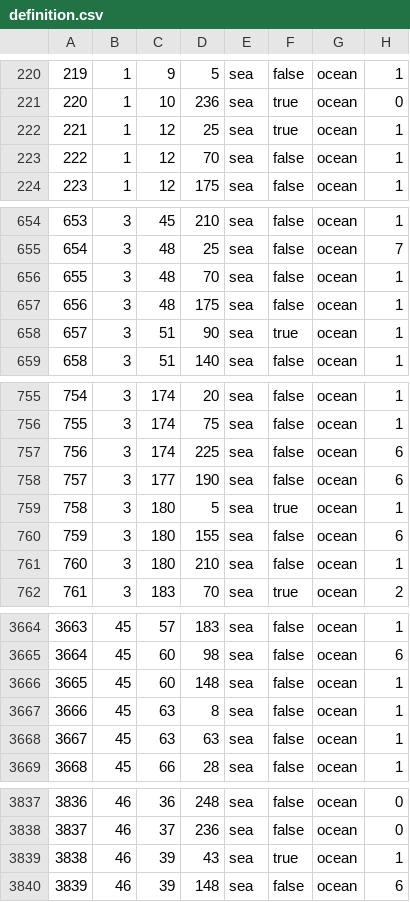
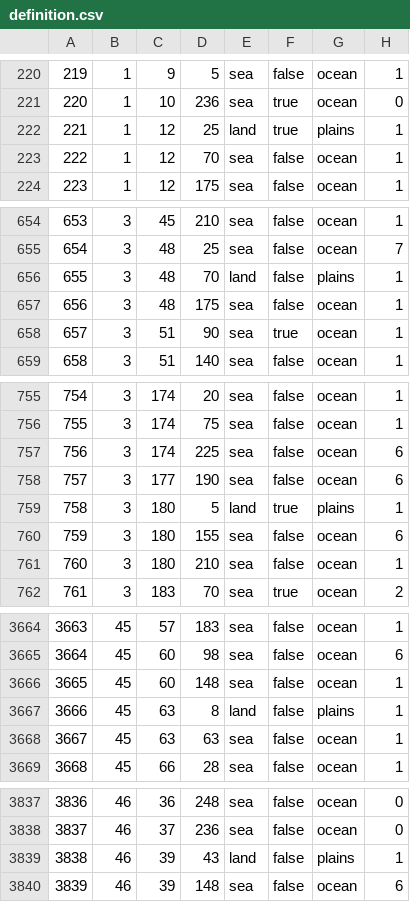
Before and after one commit to SPACERAIDER/Britannia, a CSV file: map/definition.csv, drawn as a sheet; only a part is shown, gaps mark what is left out; the diff covers the shown part only.

```diff
--- a/map/definition.csv
+++ b/map/definition.csv
@@ -221,3 +221,3 @@
 220;1;10;236;sea;true;ocean;0
-221;1;12;25;sea;true;ocean;1
+221;1;12;25;land;true;plains;1
 222;1;12;70;sea;false;ocean;1
@@ -655,3 +655,3 @@
 654;3;48;25;sea;false;ocean;7
-655;3;48;70;sea;false;ocean;1
+655;3;48;70;land;false;plains;1
 656;3;48;175;sea;false;ocean;1
@@ -758,3 +758,3 @@
 757;3;177;190;sea;false;ocean;6
-758;3;180;5;sea;true;ocean;1
+758;3;180;5;land;true;plains;1
 759;3;180;155;sea;false;ocean;6
@@ -3666,3 +3666,3 @@
 3665;45;60;148;sea;false;ocean;1
-3666;45;63;8;sea;false;ocean;1
+3666;45;63;8;land;false;plains;1
 3667;45;63;63;sea;false;ocean;1
@@ -3838,3 +3838,3 @@
 3837;46;37;236;sea;false;ocean;0
-3838;46;39;43;sea;true;ocean;1
+3838;46;39;43;land;false;plains;1
 3839;46;39;148;sea;false;ocean;6
```
Also changed, not shown: 14 edited cells elsewhere in this file, 26 other files.
